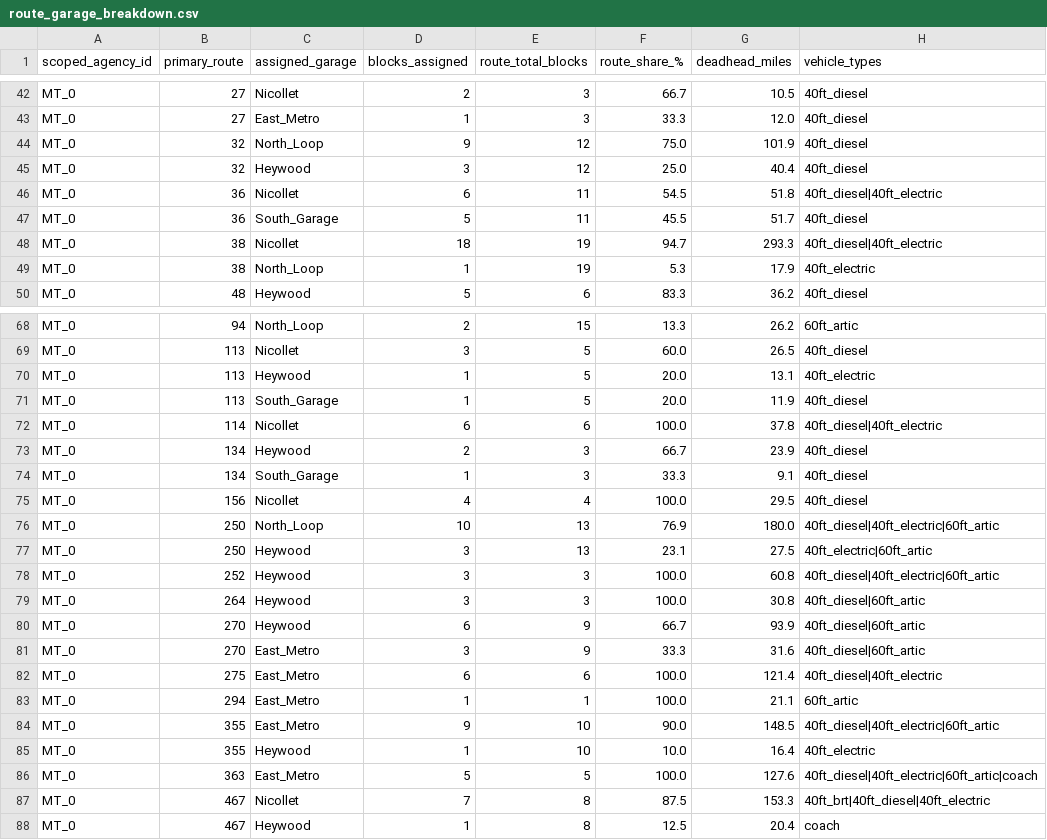
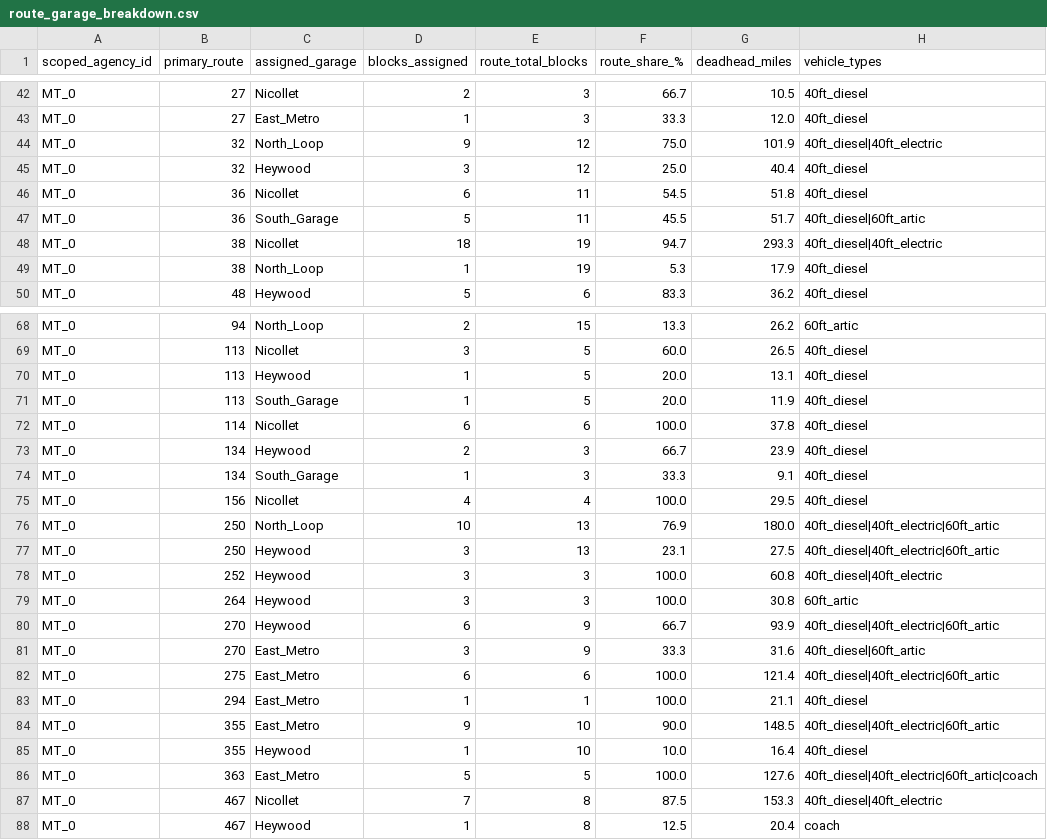
Before and after one commit to DerekW985/CEGE-4214-Final-Project, a CSV file: runs/config/route_garage_breakdown.csv, drawn as a sheet; only a part is shown, gaps mark what is left out; the diff covers the shown part only.

```diff
--- a/runs/config/route_garage_breakdown.csv
+++ b/runs/config/route_garage_breakdown.csv
@@ -43,8 +43,8 @@ MT_0,27,Nicollet,2,3,66.7,10.5,40ft_diesel
 MT_0,27,East_Metro,1,3,33.3,12.0,40ft_diesel
-MT_0,32,North_Loop,9,12,75.0,101.9,40ft_diesel
+MT_0,32,North_Loop,9,12,75.0,101.9,40ft_diesel|40ft_electric
 MT_0,32,Heywood,3,12,25.0,40.4,40ft_diesel
-MT_0,36,Nicollet,6,11,54.5,51.8,40ft_diesel|40ft_electric
-MT_0,36,South_Garage,5,11,45.5,51.7,40ft_diesel
+MT_0,36,Nicollet,6,11,54.5,51.8,40ft_diesel
+MT_0,36,South_Garage,5,11,45.5,51.7,40ft_diesel|60ft_artic
 MT_0,38,Nicollet,18,19,94.7,293.3,40ft_diesel|40ft_electric
-MT_0,38,North_Loop,1,19,5.3,17.9,40ft_electric
+MT_0,38,North_Loop,1,19,5.3,17.9,40ft_diesel
 MT_0,48,Heywood,5,6,83.3,36.2,40ft_diesel
@@ -69,5 +69,5 @@ MT_0,94,North_Loop,2,15,13.3,26.2,60ft_artic
 MT_0,113,Nicollet,3,5,60.0,26.5,40ft_diesel
-MT_0,113,Heywood,1,5,20.0,13.1,40ft_electric
+MT_0,113,Heywood,1,5,20.0,13.1,40ft_diesel
 MT_0,113,South_Garage,1,5,20.0,11.9,40ft_diesel
-MT_0,114,Nicollet,6,6,100.0,37.8,40ft_diesel|40ft_electric
+MT_0,114,Nicollet,6,6,100.0,37.8,40ft_diesel
 MT_0,134,Heywood,2,3,66.7,23.9,40ft_diesel
@@ -76,13 +76,13 @@ MT_0,156,Nicollet,4,4,100.0,29.5,40ft_diesel
 MT_0,250,North_Loop,10,13,76.9,180.0,40ft_diesel|40ft_electric|60ft_artic
-MT_0,250,Heywood,3,13,23.1,27.5,40ft_electric|60ft_artic
-MT_0,252,Heywood,3,3,100.0,60.8,40ft_diesel|40ft_electric|60ft_artic
-MT_0,264,Heywood,3,3,100.0,30.8,40ft_diesel|60ft_artic
-MT_0,270,Heywood,6,9,66.7,93.9,40ft_diesel|60ft_artic
+MT_0,250,Heywood,3,13,23.1,27.5,40ft_diesel|40ft_electric|60ft_artic
+MT_0,252,Heywood,3,3,100.0,60.8,40ft_diesel|40ft_electric
+MT_0,264,Heywood,3,3,100.0,30.8,60ft_artic
+MT_0,270,Heywood,6,9,66.7,93.9,40ft_diesel|40ft_electric|60ft_artic
 MT_0,270,East_Metro,3,9,33.3,31.6,40ft_diesel|60ft_artic
-MT_0,275,East_Metro,6,6,100.0,121.4,40ft_diesel|40ft_electric
-MT_0,294,East_Metro,1,1,100.0,21.1,60ft_artic
+MT_0,275,East_Metro,6,6,100.0,121.4,40ft_diesel|40ft_electric|60ft_artic
+MT_0,294,East_Metro,1,1,100.0,21.1,40ft_diesel
 MT_0,355,East_Metro,9,10,90.0,148.5,40ft_diesel|40ft_electric|60ft_artic
-MT_0,355,Heywood,1,10,10.0,16.4,40ft_electric
+MT_0,355,Heywood,1,10,10.0,16.4,40ft_diesel
 MT_0,363,East_Metro,5,5,100.0,127.6,40ft_diesel|40ft_electric|60ft_artic|coach
-MT_0,467,Nicollet,7,8,87.5,153.3,40ft_brt|40ft_diesel|40ft_electric
+MT_0,467,Nicollet,7,8,87.5,153.3,40ft_diesel|40ft_electric
 MT_0,467,Heywood,1,8,12.5,20.4,coach
```
Also changed, not shown: 27 edited cells elsewhere in this file, runs/config/garage_capacity_utilization.csv, runs/config/garage_fleet_summary.csv, 12 other files.
